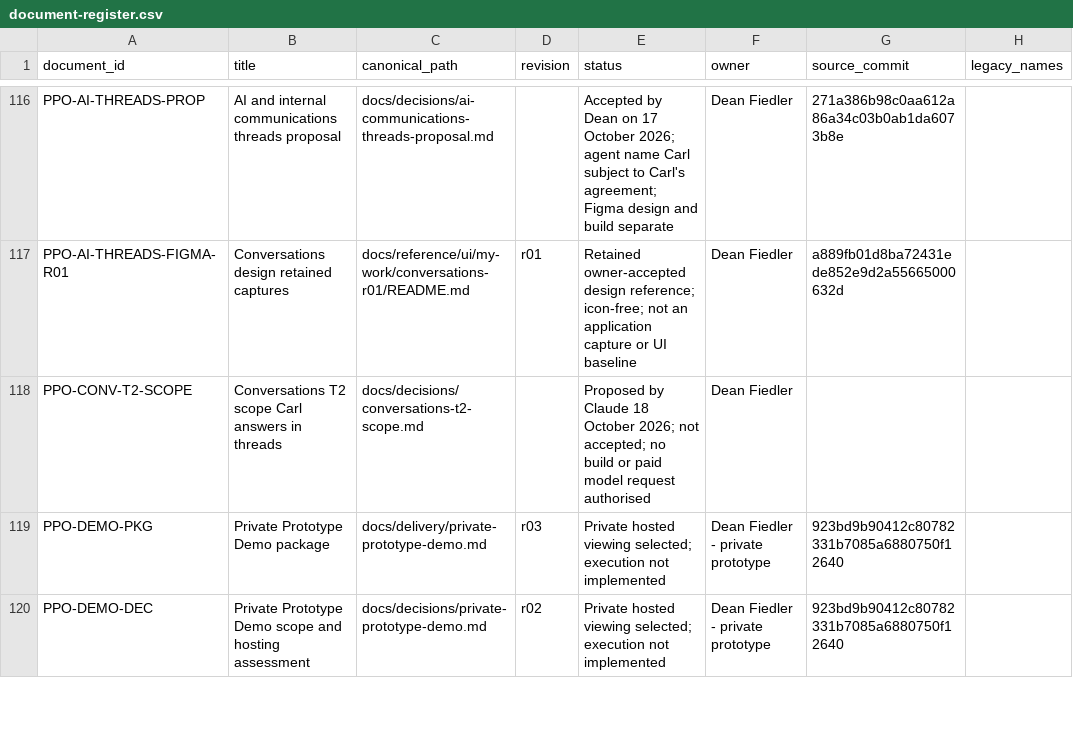
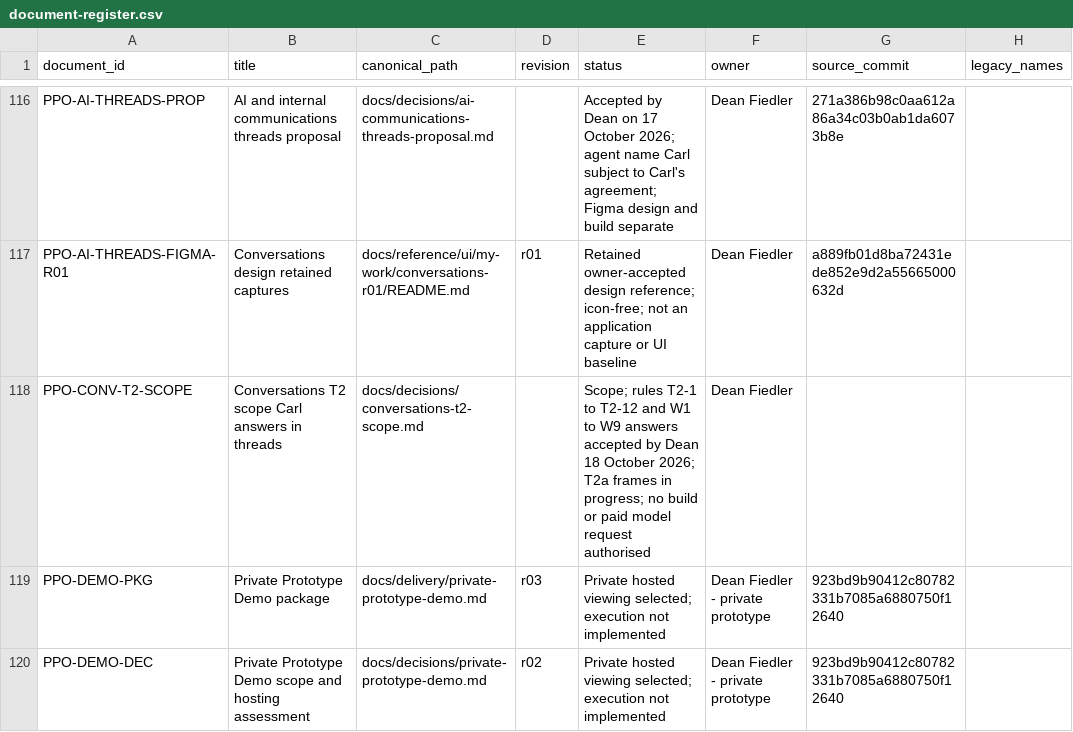
Before and after one commit to deanrfiedler-gif/powerplants-one, a CSV file: docs/standards/document-register.csv, drawn as a sheet; only a part is shown, gaps mark what is left out; the diff names each change by its address in the sheet, - before the commit and + after, or states it on an @@ line.

```diff
--- a/docs/standards/document-register.csv
+++ b/docs/standards/document-register.csv
-E118 (status): Proposed by Claude 18 October 2026; not accepted; no build…
+E118 (status): Scope; rules T2-1 to T2-12 and W1 to W9 answers accepted by Dean 18 October 2026; T2a frames in progress; no build…
```
Also changed, not shown: 2 other files.
